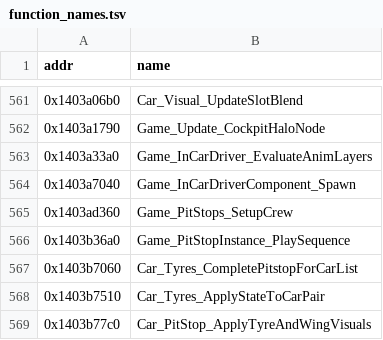
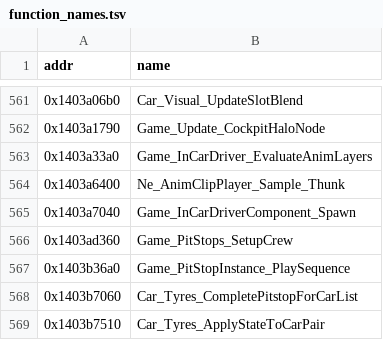
Before and after one commit to Swofty-Developments/SwoftyLauncher, a TSV file: re/db/function_names.tsv, drawn as a sheet; only a part is shown, gaps mark what is left out; the shorter side is filled out with more unchanged rows.

```diff
--- a/re/db/function_names.tsv
+++ b/re/db/function_names.tsv
@@ -563,2 +563,3 @@ addr	name
 0x1403a33a0	Game_InCarDriver_EvaluateAnimLayers
+0x1403a6400	Ne_AnimClipPlayer_Sample_Thunk
 0x1403a7040	Game_InCarDriverComponent_Spawn
```
Also changed, not shown: 6 other files.
